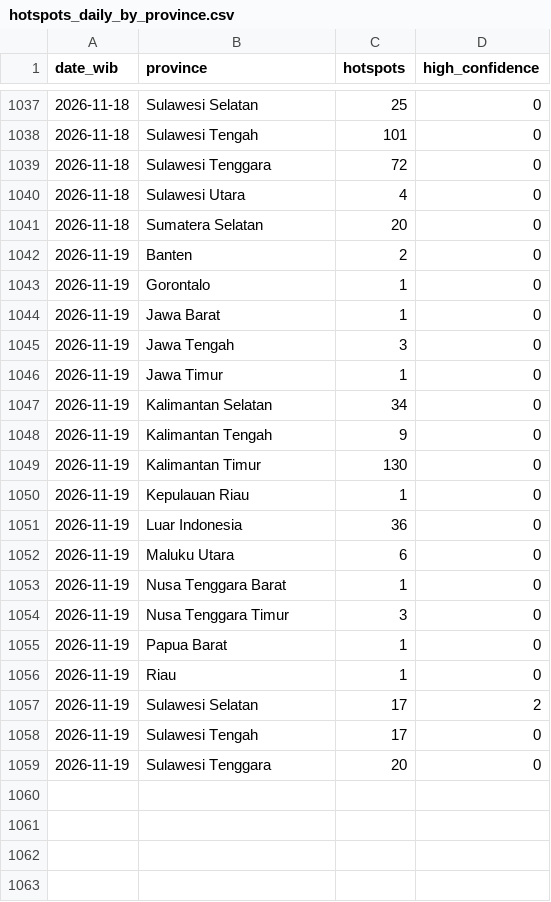
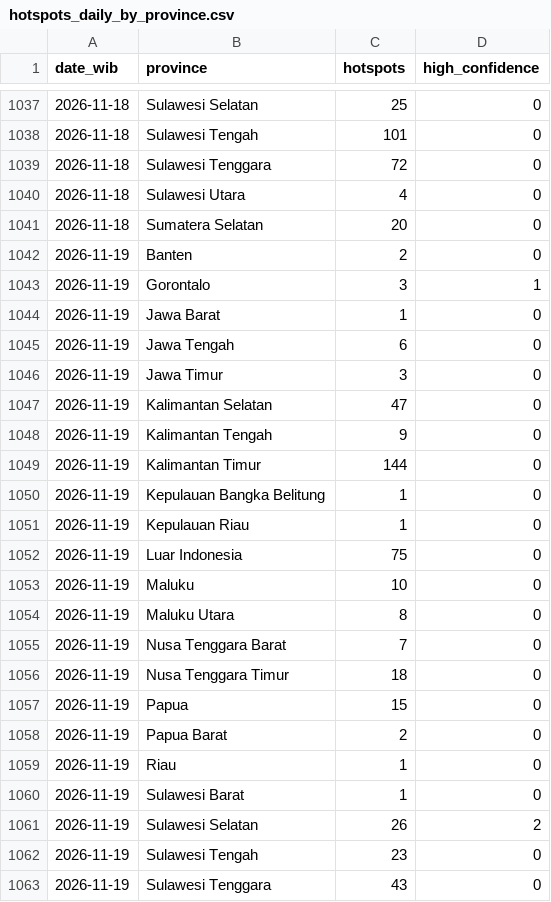
Before and after one commit to Din131/indonesia-haze-monitor, a CSV file: data/hotspots_daily_by_province.csv, drawn as a sheet; only a part is shown, gaps mark what is left out.

```diff
--- a/data/hotspots_daily_by_province.csv
+++ b/data/hotspots_daily_by_province.csv
@@ -1042,18 +1042,22 @@ date_wib,province,hotspots,high_confidence
 2026-11-19,Banten,2,0
-2026-11-19,Gorontalo,1,0
+2026-11-19,Gorontalo,3,1
 2026-11-19,Jawa Barat,1,0
-2026-11-19,Jawa Tengah,3,0
-2026-11-19,Jawa Timur,1,0
-2026-11-19,Kalimantan Selatan,34,0
+2026-11-19,Jawa Tengah,6,0
+2026-11-19,Jawa Timur,3,0
+2026-11-19,Kalimantan Selatan,47,0
 2026-11-19,Kalimantan Tengah,9,0
-2026-11-19,Kalimantan Timur,130,0
+2026-11-19,Kalimantan Timur,144,0
+2026-11-19,Kepulauan Bangka Belitung,1,0
 2026-11-19,Kepulauan Riau,1,0
-2026-11-19,Luar Indonesia,36,0
-2026-11-19,Maluku Utara,6,0
-2026-11-19,Nusa Tenggara Barat,1,0
-2026-11-19,Nusa Tenggara Timur,3,0
-2026-11-19,Papua Barat,1,0
+2026-11-19,Luar Indonesia,75,0
+2026-11-19,Maluku,10,0
+2026-11-19,Maluku Utara,8,0
+2026-11-19,Nusa Tenggara Barat,7,0
+2026-11-19,Nusa Tenggara Timur,18,0
+2026-11-19,Papua,15,0
+2026-11-19,Papua Barat,2,0
 2026-11-19,Riau,1,0
-2026-11-19,Sulawesi Selatan,17,2
-2026-11-19,Sulawesi Tengah,17,0
-2026-11-19,Sulawesi Tenggara,20,0
+2026-11-19,Sulawesi Barat,1,0
+2026-11-19,Sulawesi Selatan,26,2
+2026-11-19,Sulawesi Tengah,23,0
+2026-11-19,Sulawesi Tenggara,43,0
```
Also changed, not shown: data/air_quality_hourly.csv, data/run_log.csv, 6 other files.
